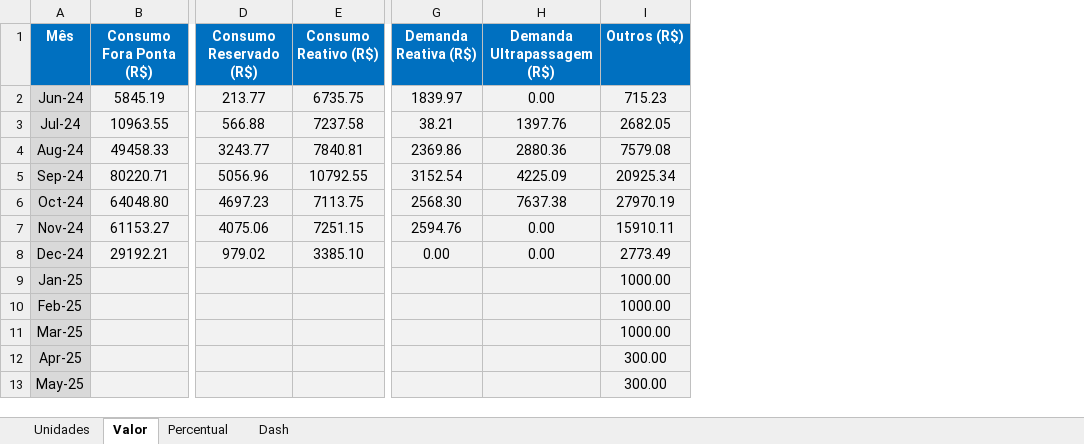
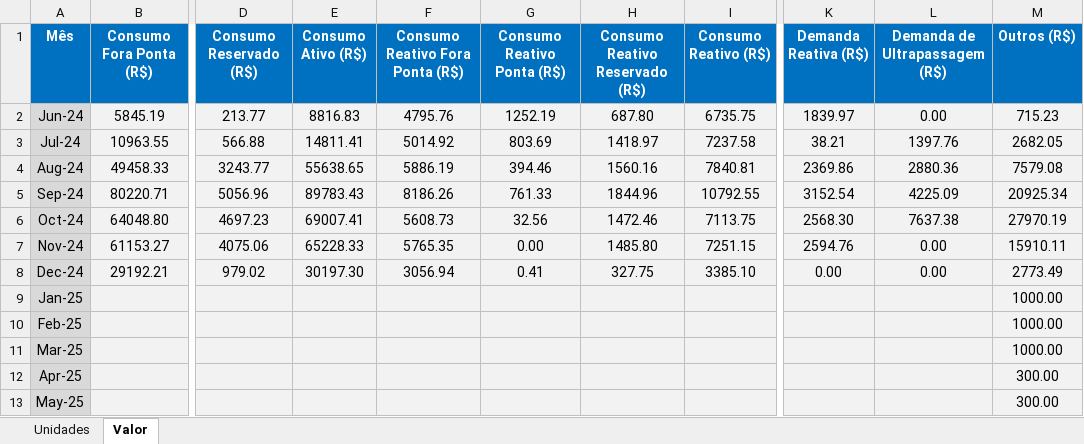
Before and after one commit to GilvanBarbosa/Dashboard---Usina-Santa-Clotilde, an Excel workbook: USC - CANOAS.xlsx, sheet Valor, drawn as a sheet; only a part is shown, gaps mark what is left out; values as stored, in another font and other column widths than the file's, no borders; addresses are those after the commit; the diff names each change by its address in the sheet, - before the commit and + after, or states it on an @@ line.

```diff
--- a/USC - CANOAS.xlsx (sheet Valor)
+++ b/USC - CANOAS.xlsx (sheet Valor)
-sheet tab: Percentual
-sheet tab: Dash
+column E (Consumo Ativo (R$)), rows 2-8: 8816.83 | 14811.41 | 55638.65 | 89783.43 | 69007.41 | 65228.33 | 30197.30
+column F (Consumo Reativo Fora Ponta (R$)), rows 2-8: 4795.76 | 5014.92 | 5886.19 | 8186.26 | 5608.73 | 5765.35 | 3056.94
+column G (Consumo Reativo Ponta (R$)), rows 2-8: 1252.19 | 803.69 | 394.46 | 761.33 | 32.56 | 0.00 | 0.41
+column H (Consumo Reativo Reservado (R$)), rows 2-8: 687.80 | 1418.97 | 1560.16 | 1844.96 | 1472.46 | 1485.80 | 327.75
-L1: Demanda Ultrapassagem (R$)
+L1: Demanda de Ultrapassagem (R$)
```
Also changed, not shown: sheet Unidades, formulas that keep their value, charts or pictures, 2 other files.
